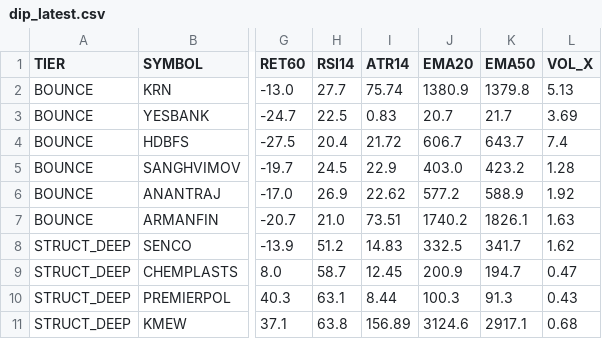
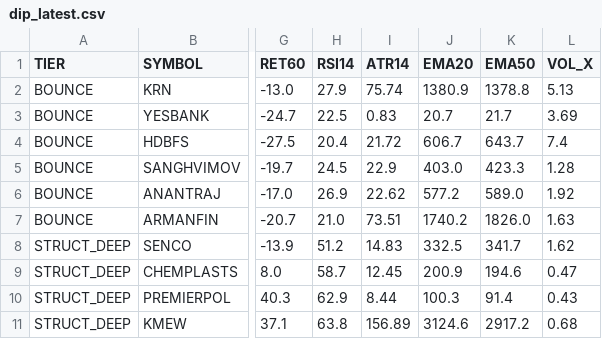
Before and after one commit to sufikipl-ops/swing-auto, a CSV file: docs/dip_latest.csv, drawn as a sheet; only a part is shown, gaps mark what is left out; the diff names each change by its address in the sheet, - before the commit and + after, or states it on an @@ line.

```diff
--- a/docs/dip_latest.csv
+++ b/docs/dip_latest.csv
-H2 (RSI14): 27.7
+H2 (RSI14): 27.9
-K2 (EMA50): 1379.8
+K2 (EMA50): 1378.8
-K5 (EMA50): 423.2
+K5 (EMA50): 423.3
-K6 (EMA50): 588.9
+K6 (EMA50): 589.0
-K7 (EMA50): 1826.1
+K7 (EMA50): 1826.0
-K9 (EMA50): 194.7
+K9 (EMA50): 194.6
-H10 (RSI14): 63.1
+H10 (RSI14): 62.9
-K10 (EMA50): 91.3
+K10 (EMA50): 91.4
-K11 (EMA50): 2917.1
+K11 (EMA50): 2917.2
```
Also changed, not shown: out/dip_latest.csv, 1 other file.
